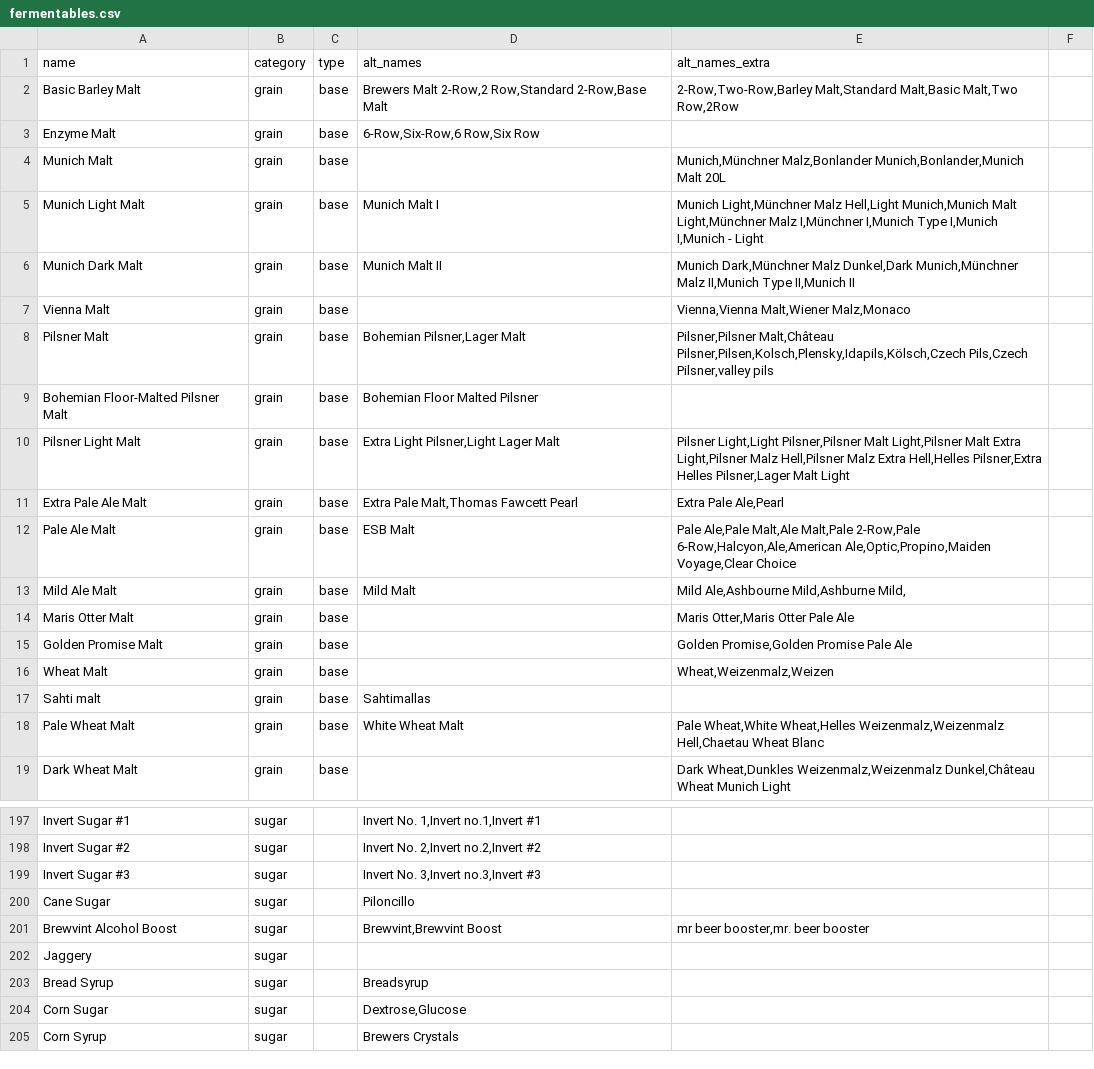
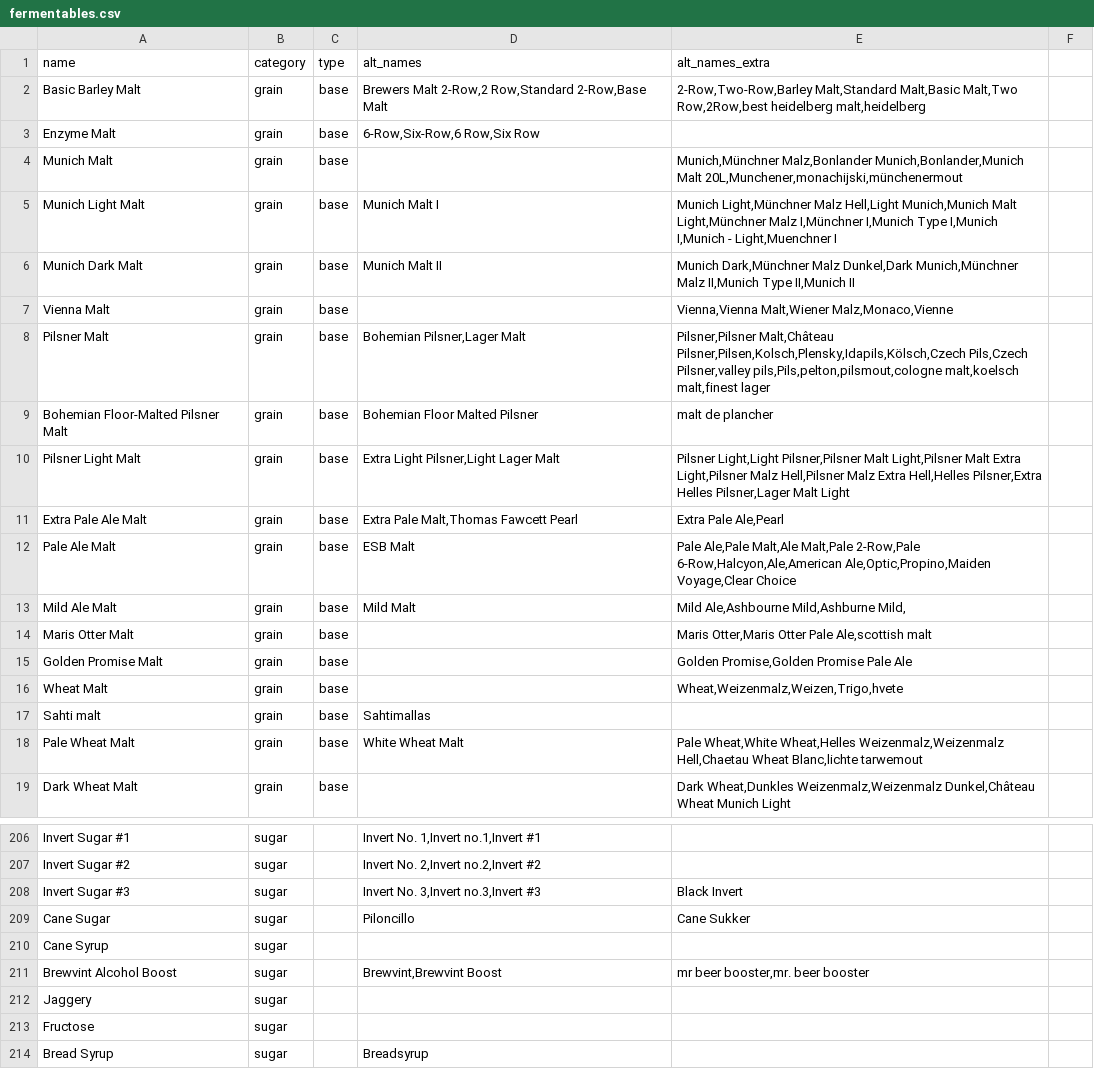
Before and after one commit to halobrewery/brewbrain, a CSV file: data/_db/fermentables.csv, drawn as a sheet; only a part is shown, gaps mark what is left out; the shorter side is filled out with more unchanged rows; the diff covers the shown part only.

Commit message:
Continued work on sorting malts

```diff
--- a/data/_db/fermentables.csv
+++ b/data/_db/fermentables.csv
@@ -1,10 +1,10 @@
 name;category;type;alt_names;alt_names_extra
-Basic Barley Malt;grain;base;Brewers Malt 2-Row,2 Row,Standard 2-Row,Base Malt;2-Row,Two-Row,Barley Malt,Standard Malt,Basic Malt,Two Row,2Row
+Basic Barley Malt;grain;base;Brewers Malt 2-Row,2 Row,Standard 2-Row,Base Malt;2-Row,Two-Row,Barley Malt,Standard Malt,Basic Malt,Two Row,2Row,best heidelberg malt,heidelberg
 Enzyme Malt;grain;base;6-Row,Six-Row,6 Row,Six Row;
-Munich Malt;grain;base;;Munich,Münchner Malz,Bonlander Munich,Bonlander,Munich Malt 20L
-Munich Light Malt;grain;base;Munich Malt I;Munich Light,Münchner Malz Hell,Light Munich,Munich Malt Light,Münchner Malz I,Münchner I,Munich Type I,Munich I,Munich - Light
+Munich Malt;grain;base;;Munich,Münchner Malz,Bonlander Munich,Bonlander,Munich Malt 20L,Munchener,monachijski,münchenermout
+Munich Light Malt;grain;base;Munich Malt I;Munich Light,Münchner Malz Hell,Light Munich,Munich Malt Light,Münchner Malz I,Münchner I,Munich Type I,Munich I,Munich - Light,Muenchner I
 Munich Dark Malt;grain;base;Munich Malt II;Munich Dark,Münchner Malz Dunkel,Dark Munich,Münchner Malz II,Munich Type II,Munich II
-Vienna Malt;grain;base;;Vienna,Vienna Malt,Wiener Malz,Monaco
-Pilsner Malt;grain;base;Bohemian Pilsner,Lager Malt;Pilsner,Pilsner Malt,Château Pilsner,Pilsen,Kolsch,Plensky,Idapils,Kölsch,Czech Pils,Czech Pilsner,valley pils
-Bohemian Floor-Malted Pilsner Malt;grain;base;Bohemian Floor Malted Pilsner;
+Vienna Malt;grain;base;;Vienna,Vienna Malt,Wiener Malz,Monaco,Vienne
+Pilsner Malt;grain;base;Bohemian Pilsner,Lager Malt;Pilsner,Pilsner Malt,Château Pilsner,Pilsen,Kolsch,Plensky,Idapils,Kölsch,Czech Pils,Czech Pilsner,valley pils,Pils,pelton,pilsmout,cologne malt,koelsch malt,finest lager
+Bohemian Floor-Malted Pilsner Malt;grain;base;Bohemian Floor Malted Pilsner;malt de plancher
 Pilsner Light Malt;grain;base;Extra Light Pilsner,Light Lager Malt;Pilsner Light,Light Pilsner,Pilsner Malt Light,Pilsner Malt Extra Light,Pilsner Malz Hell,Pilsner Malz Extra Hell,Helles Pilsner,Extra Helles Pilsner,Lager Malt Light
@@ -13,7 +13,7 @@ Pale Ale Malt;grain;base;ESB Malt;Pale Ale,Pale Malt,Ale Malt,Pale 2-Row,Pale 6-
 Mild Ale Malt;grain;base;Mild Malt;Mild Ale,Ashbourne Mild,Ashburne Mild,
-Maris Otter Malt;grain;base;;Maris Otter,Maris Otter Pale Ale
+Maris Otter Malt;grain;base;;Maris Otter,Maris Otter Pale Ale,scottish malt
 Golden Promise Malt;grain;base;;Golden Promise,Golden Promise Pale Ale
-Wheat Malt;grain;base;;Wheat,Weizenmalz,Weizen
+Wheat Malt;grain;base;;Wheat,Weizenmalz,Weizen,Trigo,hvete
 Sahti malt;grain;base;Sahtimallas;
-Pale Wheat Malt;grain;base;White Wheat Malt;Pale Wheat,White Wheat,Helles Weizenmalz,Weizenmalz Hell,Chaetau Wheat Blanc
+Pale Wheat Malt;grain;base;White Wheat Malt;Pale Wheat,White Wheat,Helles Weizenmalz,Weizenmalz Hell,Chaetau Wheat Blanc,lichte tarwemout
 Dark Wheat Malt;grain;base;;Dark Wheat,Dunkles Weizenmalz,Weizenmalz Dunkel,Château Wheat Munich Light
@@ -198,6 +207,8 @@ Invert Sugar #1;sugar;;Invert No. 1,Invert no.1,Invert #1;
 Invert Sugar #2;sugar;;Invert No. 2,Invert no.2,Invert #2;
-Invert Sugar #3;sugar;;Invert No. 3,Invert no.3,Invert #3;
-Cane Sugar;sugar;;Piloncillo;
+Invert Sugar #3;sugar;;Invert No. 3,Invert no.3,Invert #3;Black Invert
+Cane Sugar;sugar;;Piloncillo;Cane Sukker
+Cane Syrup;sugar;;;
 Brewvint Alcohol Boost;sugar;;Brewvint,Brewvint Boost;mr beer booster,mr. beer booster
 Jaggery;sugar;;;
+Fructose;sugar;;;
 Bread Syrup;sugar;;Breadsyrup;
```
Also changed, not shown: 19 added rows and 20 edited cells elsewhere in this file, 1 other file.
